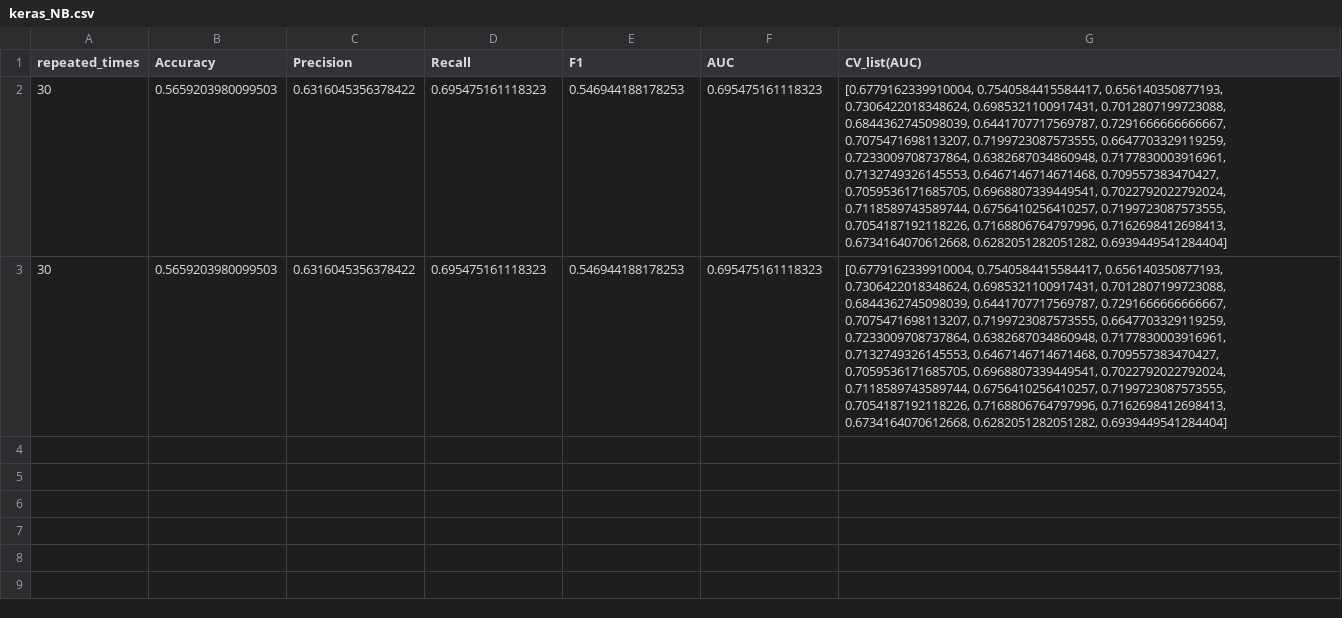
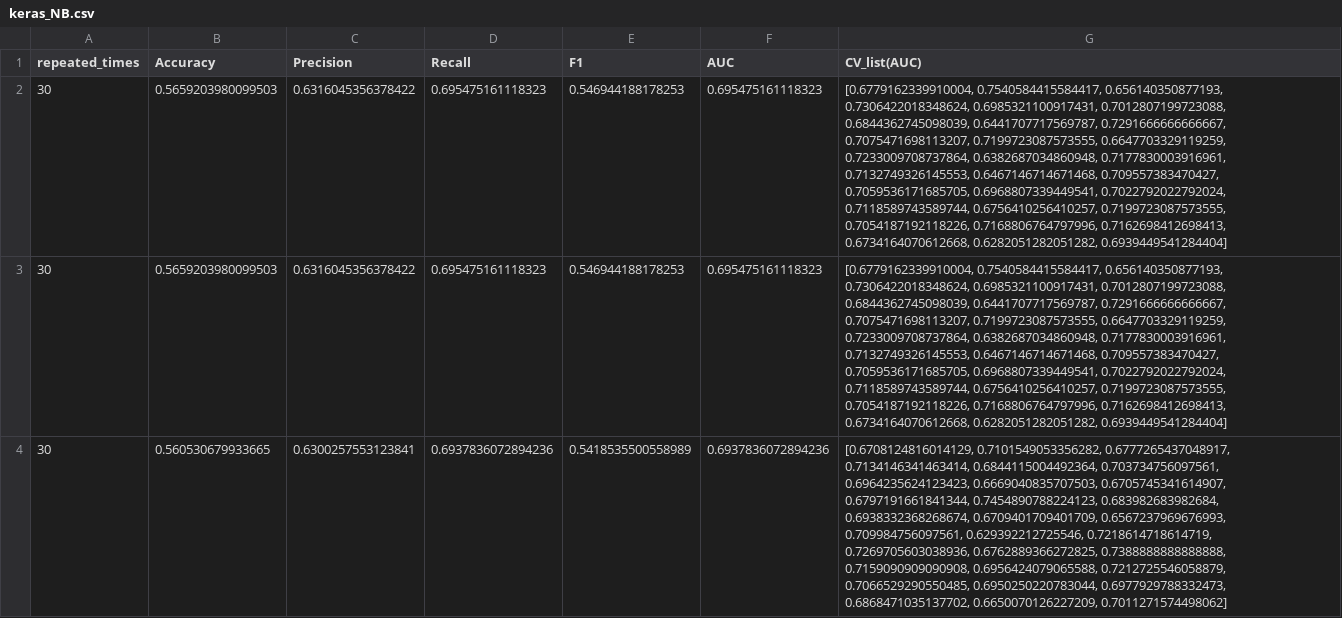
Before and after one commit to Inika17/ISE-Bug-Classification, a CSV file: NB/keras_NB.csv, drawn as a sheet; only a part is shown; the diff covers the shown part only; the diff names each change by its address in the sheet, - before the commit and + after, or states it on an @@ line.

```diff
--- a/NB/keras_NB.csv
+++ b/NB/keras_NB.csv
+row 4: 30 | 0.560530679933665 | 0.6300257553123841 | 0.6937836072894236 | 0.5418535500558989 | 0.6937836072894236 | [0.6708124816014129, 0.7101549053356282, 0.6777265437048917, 0.7134146341463414, 0.6844115004492364, 0.703734756097561, 0.6964235624123423, 0.6669040835707503, 0.6705745341614907, 0.6797191661841344, 0.7454890788224123, 0.683982683982684, 0.6938332368268674, 0.6709401709401709, 0.6567237969676993, 0.709984756097561, 0.629392212725546, 0.7218614718614719, 0.7269705603038936, 0.6762889366272825, 0.7388888888888888, 0.7159090909090908, 0.6956424079065588, 0.7212725546058879, 0.7066529290550485, 0.6950250220783044, 0.6977929788332473, 0.6868471035137702, 0.6650070126227209, 0.7011271574498062]
```
Also changed, not shown: 1 added row elsewhere in this file, NB/caffe_NB.csv, NB/incubator-mxnet_NB.csv, 7 other files.
